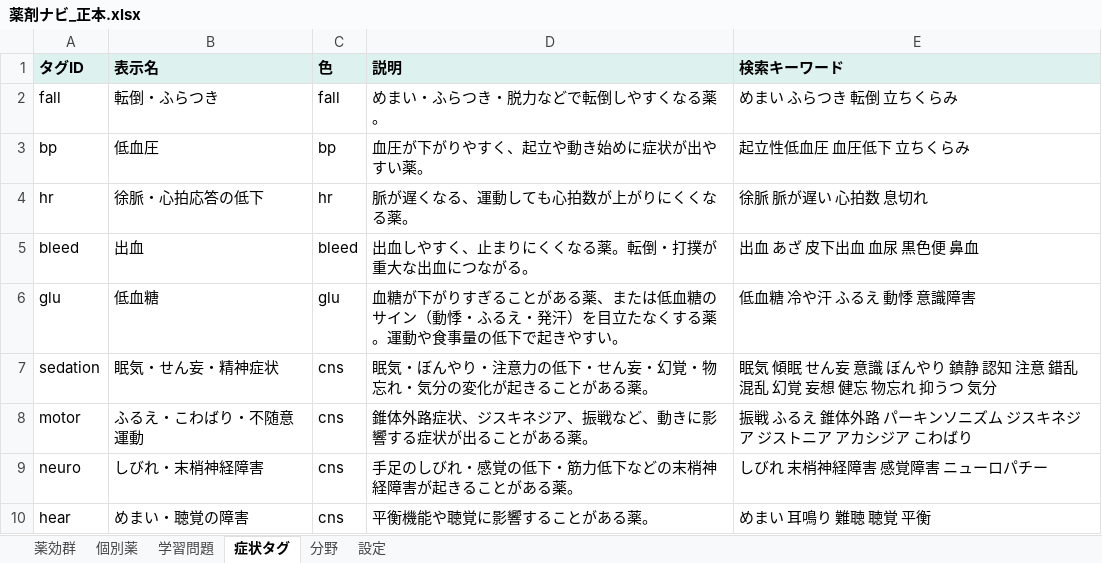
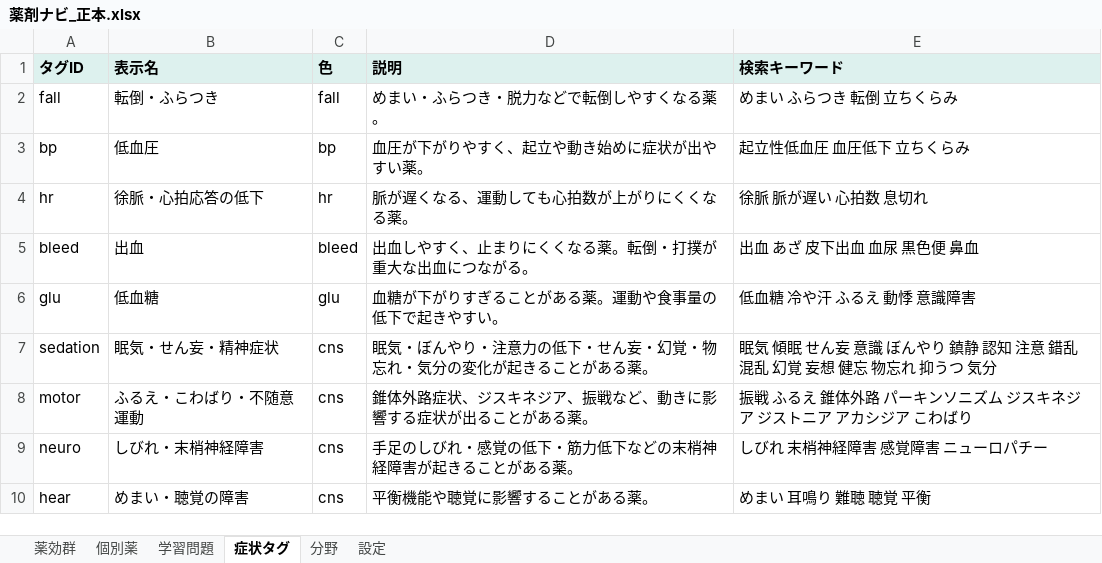
Before and after one commit to Hi-HiDe/reha-yakuzai, an Excel workbook: 薬剤ナビ_正本.xlsx, sheet 症状タグ, drawn as a sheet; only a part is shown; values as stored, in another font and other column widths than the file's, no borders; the diff names each change by its address in the sheet, - before the commit and + after, or states it on an @@ line.

```diff
--- a/薬剤ナビ_正本.xlsx (sheet 症状タグ)
+++ b/薬剤ナビ_正本.xlsx (sheet 症状タグ)
-D6 (説明): …がある薬、または低血糖のサイン（動悸・ふるえ・発汗）を目立たなくする薬。運動や…
+D6 (説明): …がある薬。運動や…
```
Also changed, not shown: sheet 薬効群, sheet 学習問題, 5 other files.
